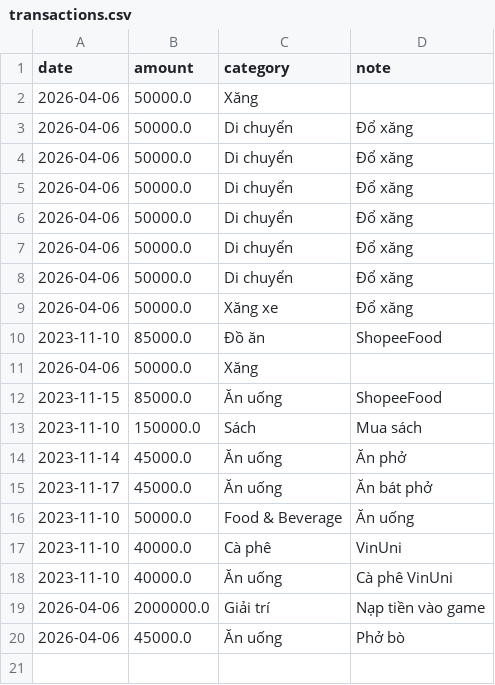
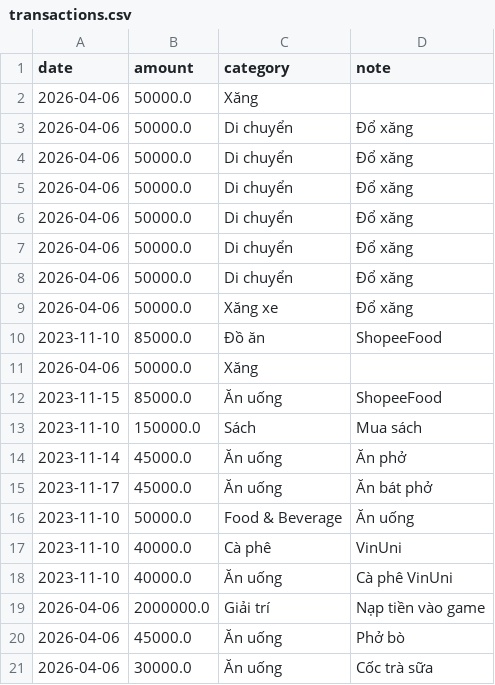
Before and after one commit to dancru299/day03_C401_D2, a CSV file: report/transactions.csv, drawn as a sheet.

```diff
--- a/report/transactions.csv
+++ b/report/transactions.csv
@@ -20 +20,2 @@ date,amount,category,note
 2026-04-06,45000.0,Ăn uống,Phở bò
+2026-04-06,30000.0,Ăn uống,Cốc trà sữa
```
Also changed, not shown: 3 other files.
